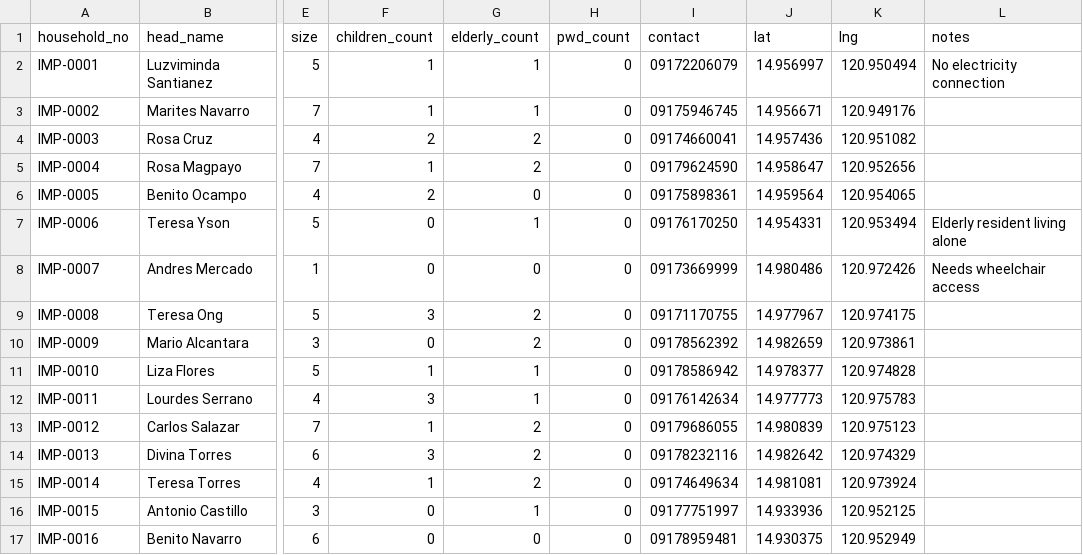
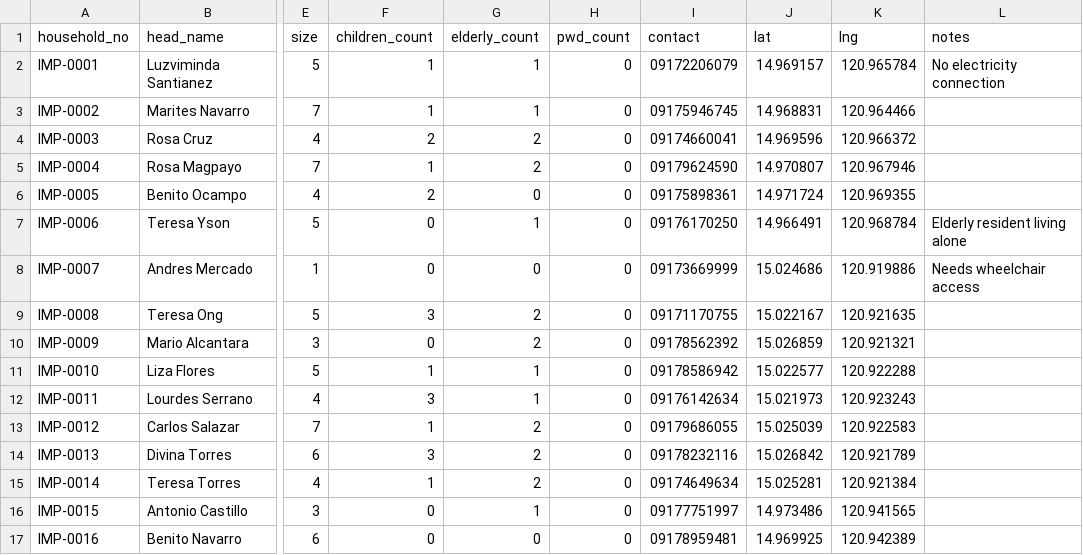
Before and after one commit to Nathaniel-Sean-Iral/Data-Analytics-Project-9-16-2026-with-JSON-and-Python, a CSV file: sample-data/households_import_test.csv, drawn as a sheet; only a part is shown, gaps mark what is left out; the diff covers the shown part only; the diff names each change by its address in the sheet, - before the commit and + after, or states it on an @@ line.

Commit message:
Replace invented map coordinates with OpenStreetMap reference data
The municipality center, extent, and all 34 barangay centroids were
invented values spread around a single point, so map markers did not line
up with labeled places and Tukod, Pansumaloc, and Sapang Pahalang fell
outside the accepted bounds.

Values now come from OpenStreetMap (ODbL 1.0) via Nominatim and Photon:
the San Rafael boundary relation for the center and extent, and each
barangay boundary centroid for its marker. Bounds are padded ~500 m so
jittered demo points at the town edge stay valid. The frontend mirrors
are updated, and test_location.py now fails if the three copies drift
apart or if the bounds stop covering the real municipality.

```diff
--- a/sample-data/households_import_test.csv
+++ b/sample-data/households_import_test.csv
-J2 (lat): 14.956997
+J2 (lat): 14.969157
-K2 (lng): 120.950494
+K2 (lng): 120.965784
-J3 (lat): 14.956671
+J3 (lat): 14.968831
-K3 (lng): 120.949176
+K3 (lng): 120.964466
-J4 (lat): 14.957436
+J4 (lat): 14.969596
-K4 (lng): 120.951082
+K4 (lng): 120.966372
-J5 (lat): 14.958647
+J5 (lat): 14.970807
-K5 (lng): 120.952656
+K5 (lng): 120.967946
-J6 (lat): 14.959564
+J6 (lat): 14.971724
-K6 (lng): 120.954065
+K6 (lng): 120.969355
-J7 (lat): 14.954331
+J7 (lat): 14.966491
-K7 (lng): 120.953494
+K7 (lng): 120.968784
-J8 (lat): 14.980486
+J8 (lat): 15.024686
-K8 (lng): 120.972426
+K8 (lng): 120.919886
-J9 (lat): 14.977967
+J9 (lat): 15.022167
-K9 (lng): 120.974175
+K9 (lng): 120.921635
-J10 (lat): 14.982659
+J10 (lat): 15.026859
-K10 (lng): 120.973861
+K10 (lng): 120.921321
-J11 (lat): 14.978377
+J11 (lat): 15.022577
-K11 (lng): 120.974828
+K11 (lng): 120.922288
-J12 (lat): 14.977773
+J12 (lat): 15.021973
-K12 (lng): 120.975783
+K12 (lng): 120.923243
-J13 (lat): 14.980839
+J13 (lat): 15.025039
-K13 (lng): 120.975123
+K13 (lng): 120.922583
-J14 (lat): 14.982642
+J14 (lat): 15.026842
-K14 (lng): 120.974329
+K14 (lng): 120.921789
-J15 (lat): 14.981081
+J15 (lat): 15.025281
-K15 (lng): 120.973924
+K15 (lng): 120.921384
-J16 (lat): 14.933936
+J16 (lat): 14.973486
-K16 (lng): 120.952125
+K16 (lng): 120.941565
-J17 (lat): 14.930375
+J17 (lat): 14.969925
-K17 (lng): 120.952949
+K17 (lng): 120.942389
```
Also changed, not shown: 28 edited cells elsewhere in this file, sample-data/households_san_rafael.csv, 7 other files.
